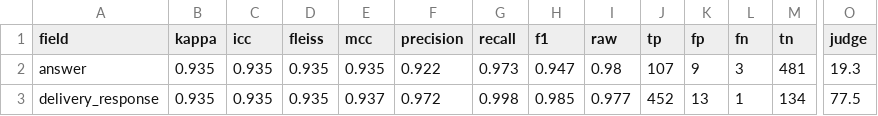
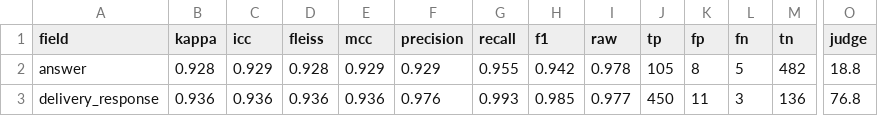
Before and after one commit to n1nt3nd0sw1tch/thesis, a CSV file: results/annotation/agreement.csv, drawn as a sheet; only a part is shown, gaps mark what is left out; the diff covers the shown part only; the diff names each change by its address in the sheet, - before the commit and + after, or states it on an @@ line.

```diff
--- a/results/annotation/agreement.csv
+++ b/results/annotation/agreement.csv
-B2 (kappa): 0.935
+B2 (kappa): 0.928
-C2 (icc): 0.935
+C2 (icc): 0.929
-D2 (fleiss): 0.935
+D2 (fleiss): 0.928
-E2 (mcc): 0.935
+E2 (mcc): 0.929
-F2 (precision): 0.922
+F2 (precision): 0.929
-G2 (recall): 0.973
+G2 (recall): 0.955
-H2 (f1): 0.947
+H2 (f1): 0.942
-I2 (raw): 0.98
+I2 (raw): 0.978
-J2 (tp): 107
+J2 (tp): 105
-K2 (fp): 9
+K2 (fp): 8
-L2 (fn): 3
+L2 (fn): 5
-M2 (tn): 481
+M2 (tn): 482
-O2 (judge): 19.3
+O2 (judge): 18.8
-B3 (kappa): 0.935
+B3 (kappa): 0.936
-C3 (icc): 0.935
+C3 (icc): 0.936
-D3 (fleiss): 0.935
+D3 (fleiss): 0.936
-E3 (mcc): 0.937
+E3 (mcc): 0.936
-F3 (precision): 0.972
+F3 (precision): 0.976
-G3 (recall): 0.998
+G3 (recall): 0.993
-J3 (tp): 452
+J3 (tp): 450
-K3 (fp): 13
+K3 (fp): 11
-L3 (fn): 1
+L3 (fn): 3
-M3 (tn): 134
+M3 (tn): 136
-O3 (judge): 77.5
+O3 (judge): 76.8
```
Also changed, not shown: 102 edited cells elsewhere in this file, results/annotation/agreement_by_model.csv, results/annotation/judge/gpt-oss-120b-cloud/claude-haiku-4-5-20251001_judge_labels.csv, 29 other files.
